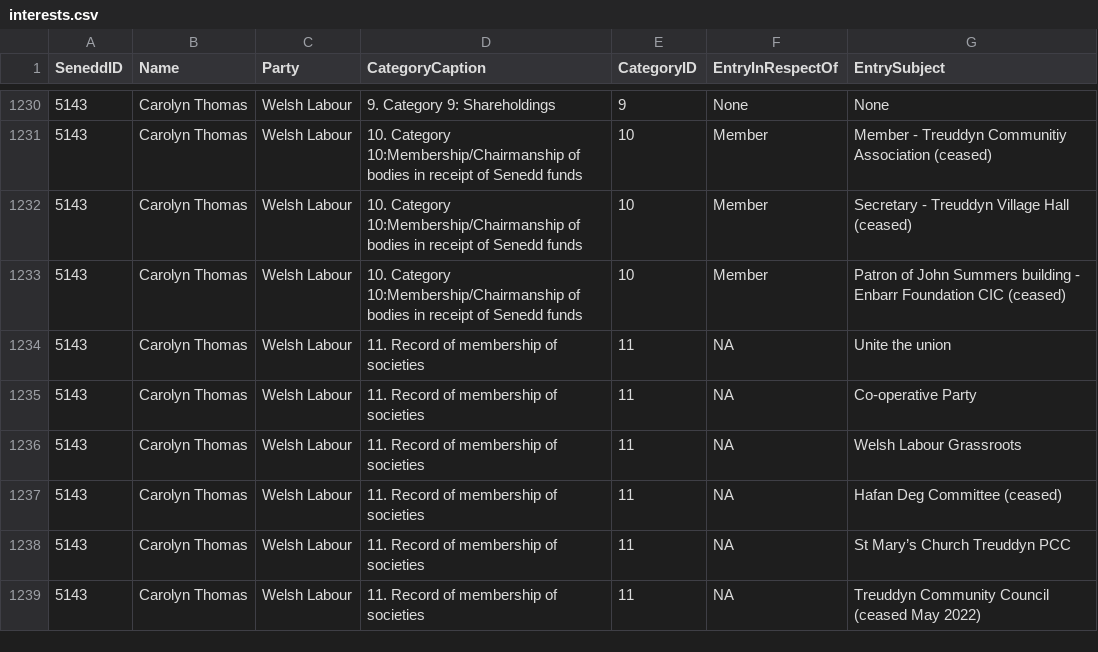
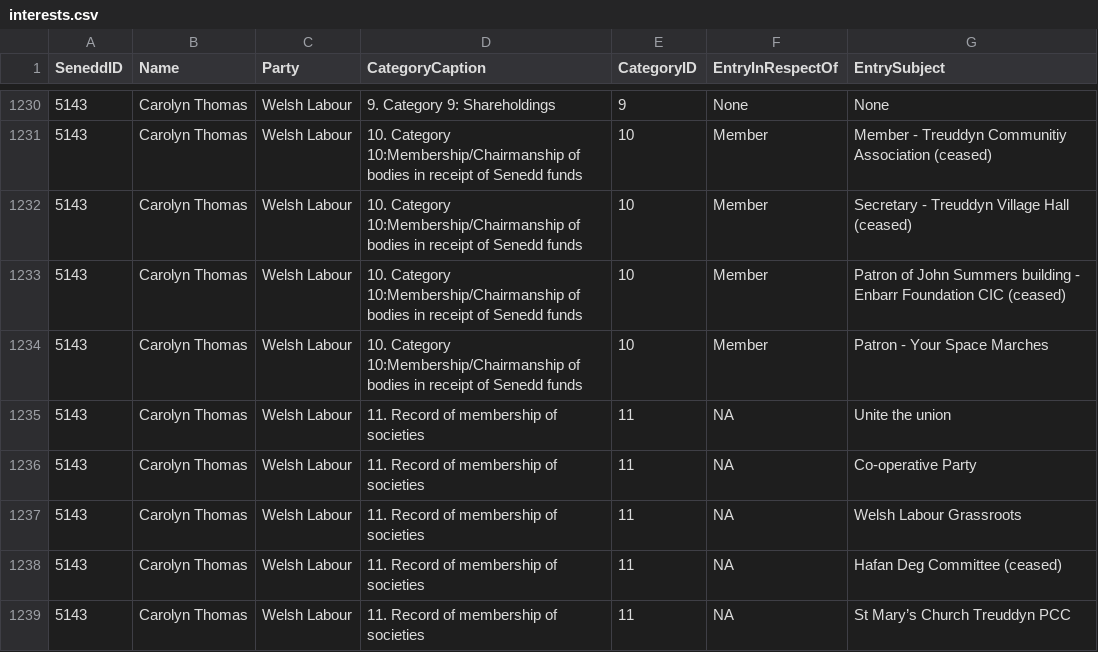
Before and after one commit to stupidpupil/senedd_scraper, a CSV file: interests.csv, drawn as a sheet; only a part is shown, gaps mark what is left out; the shorter side is filled out with more unchanged rows; the diff names each change by its address in the sheet, - before the commit and + after, or states it on an @@ line.

```diff
--- a/interests.csv
+++ b/interests.csv
+row 1234: 5143 | Carolyn Thomas | Welsh Labour | 10. Category 10:Membership/Chairmanship of bodies in receipt of Senedd funds | 10 | Member | Patron - Your Space Marches
```
Also changed, not shown: members.csv, registers_by_senedd_id/5143.csv, 1 other file.
